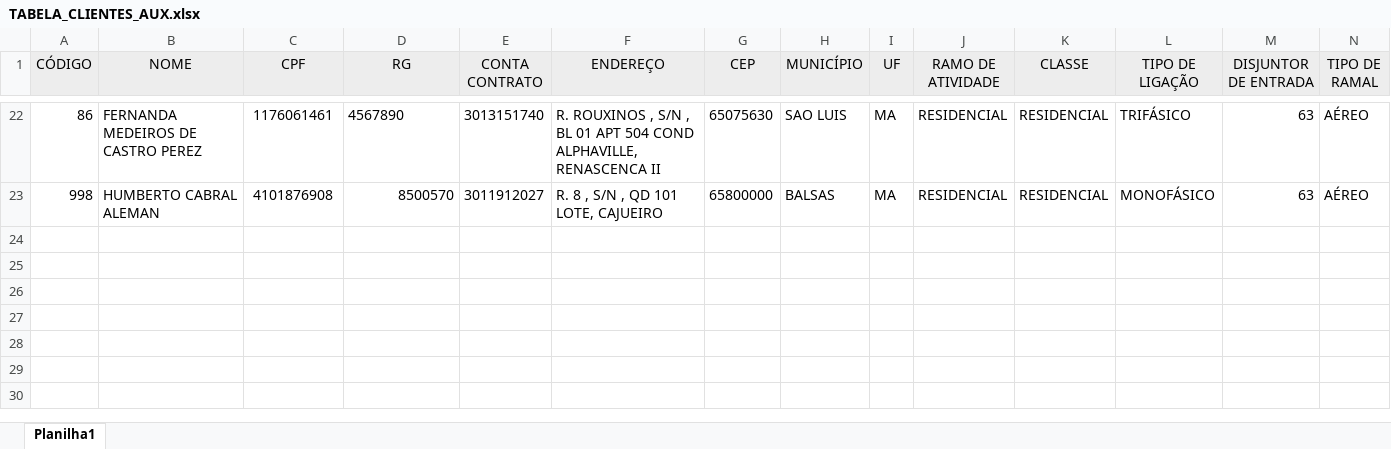
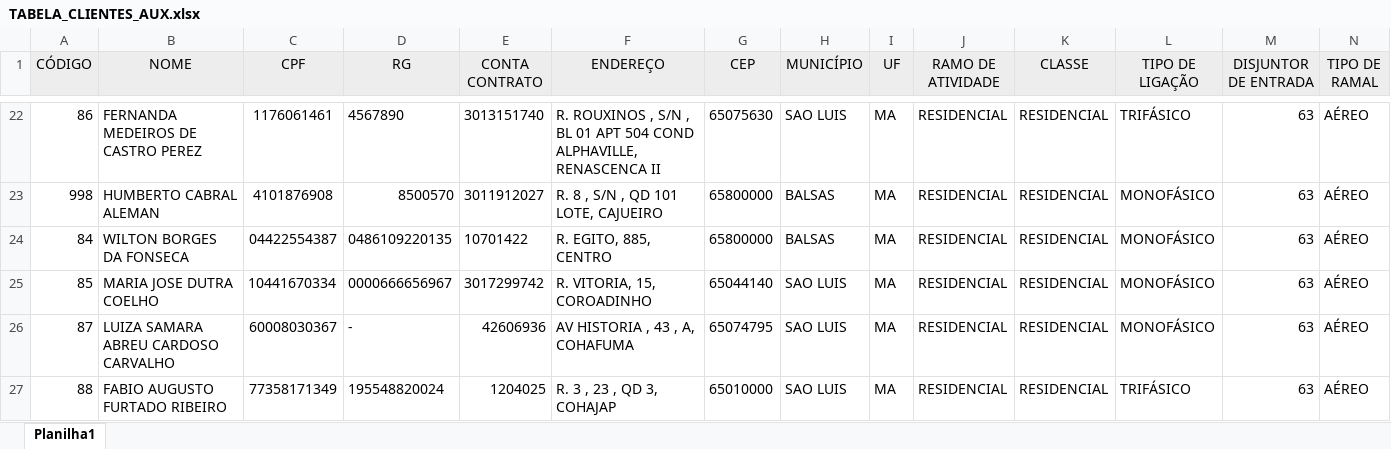
Before and after one commit to LucasEloi13/automatizador_planilhas, an Excel workbook: planilhas/TABELA_CLIENTES_AUX.xlsx, sheet Planilha1, drawn as a sheet; only a part is shown, gaps mark what is left out; values as stored, in another font and other column widths than the file's, no borders; rows hold the shown columns only; the diff covers the shown part only; the diff names each change by its address in the sheet, - before the commit and + after, or states it on an @@ line.

```diff
--- a/planilhas/TABELA_CLIENTES_AUX.xlsx (sheet Planilha1)
+++ b/planilhas/TABELA_CLIENTES_AUX.xlsx (sheet Planilha1)
+row 24: 84 | WILTON BORGES DA FONSECA | 04422554387 | 0486109220135 | 10701422 | R. EGITO, 885, CENTRO | 65800000 | BALSAS | MA | RESIDENCIAL | RESIDENCIAL | MONOFÁSICO | 63 | AÉREO
+row 25: 85 | MARIA JOSE DUTRA COELHO | 10441670334 | 0000666656967 | 3017299742 | R. VITORIA, 15, COROADINHO | 65044140 | SAO LUIS | MA | RESIDENCIAL | RESIDENCIAL | MONOFÁSICO | 63 | AÉREO
+row 26: 87 | LUIZA SAMARA ABREU CARDOSO CARVALHO | 60008030367 | - | 42606936 | AV HISTORIA , 43 , A, COHAFUMA | 65074795 | SAO LUIS | MA | RESIDENCIAL | RESIDENCIAL | MONOFÁSICO | 63 | AÉREO
+row 27: 88 | FABIO AUGUSTO FURTADO RIBEIRO | 77358171349 | 195548820024 | 1204025 | R. 3 , 23 , QD 3, COHAJAP | 65010000 | SAO LUIS | MA | RESIDENCIAL | RESIDENCIAL | TRIFÁSICO | 63 | AÉREO
```
Also changed, not shown: 4 added rows and 6 edited cells elsewhere in this sheet, planilhas/inversores.xlsx, planilhas/placas.xlsx, 21 other files.
